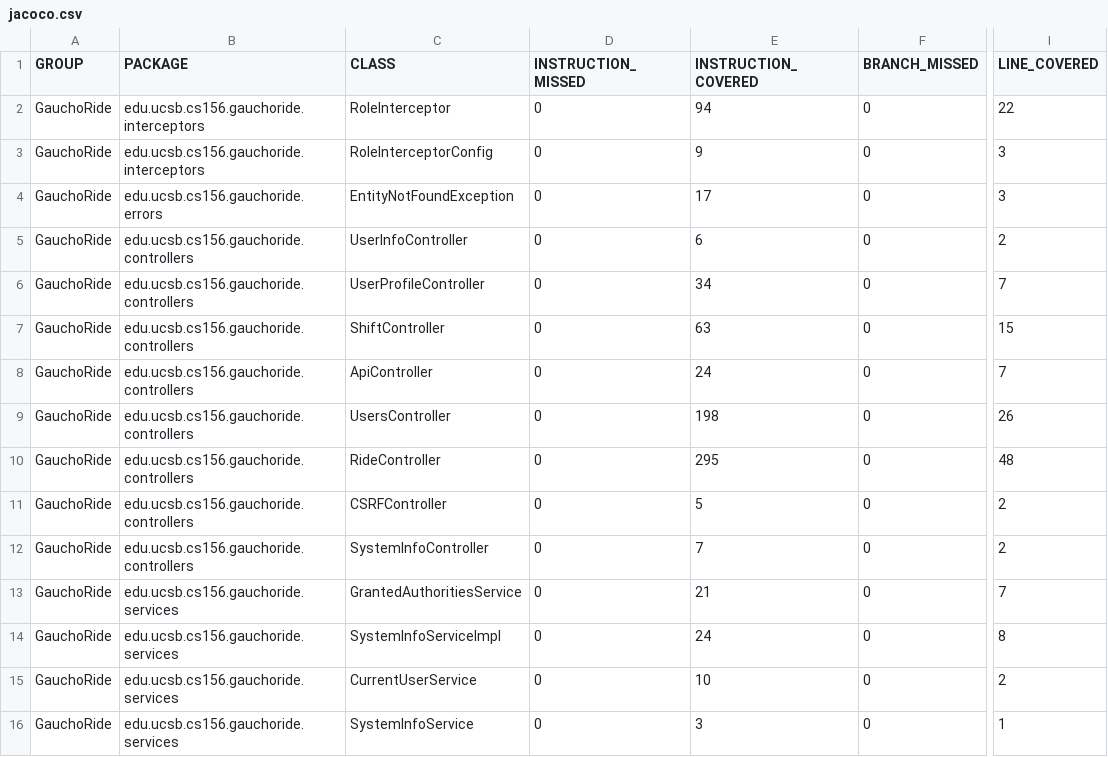
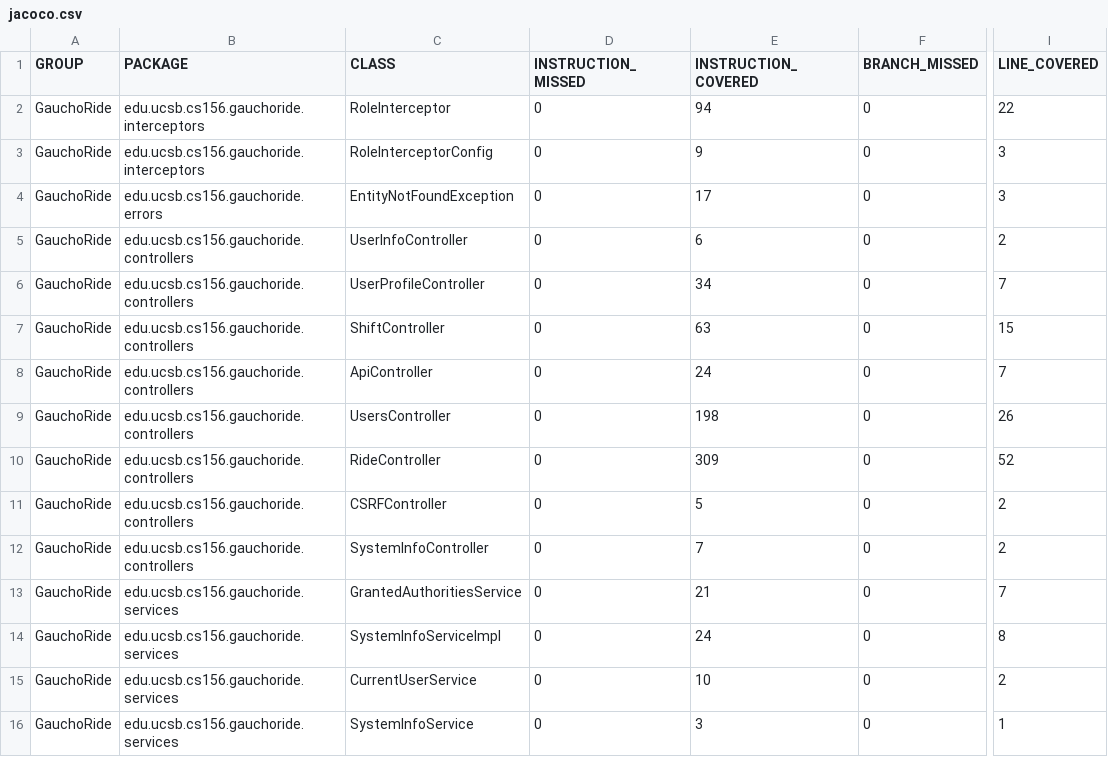
Before and after one commit to ucsb-cs156-m23/proj-gauchoride-m23-9am-1, a CSV file: prs/17/jacoco/jacoco.csv, drawn as a sheet; only a part is shown, gaps mark what is left out; the diff names each change by its address in the sheet, - before the commit and + after, or states it on an @@ line.

```diff
--- a/prs/17/jacoco/jacoco.csv
+++ b/prs/17/jacoco/jacoco.csv
-E10 (INSTRUCTION_COVERED): 295
+E10 (INSTRUCTION_COVERED): 309
-I10 (LINE_COVERED): 48
+I10 (LINE_COVERED): 52
```
Also changed, not shown: 7 other files.
